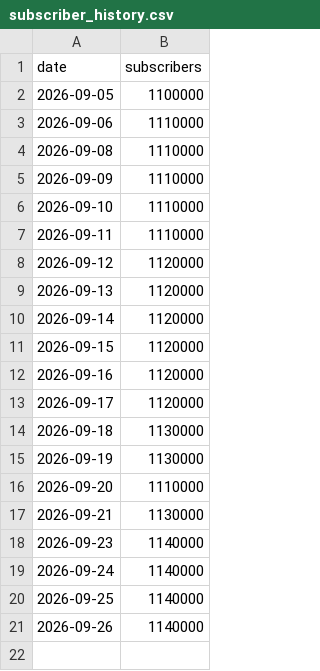
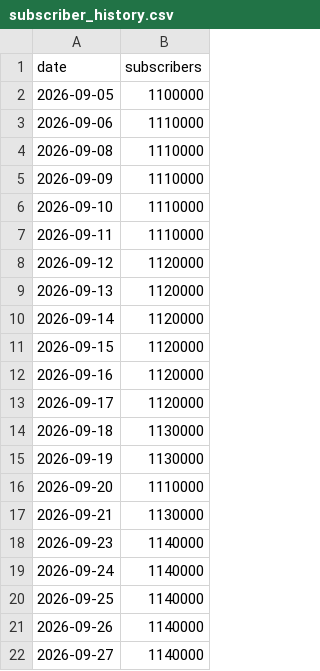
Before and after one commit to varnikabaskar/subscriber-report, a CSV file: data/subscriber_history.csv, drawn as a sheet; the diff names each change by its address in the sheet, - before the commit and + after, or states it on an @@ line.

```diff
--- a/data/subscriber_history.csv
+++ b/data/subscriber_history.csv
+row 22: 2026-09-27 | 1140000
```
